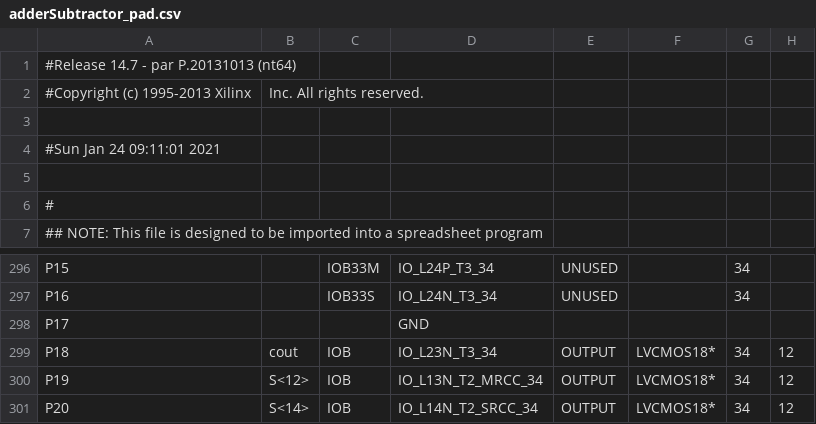
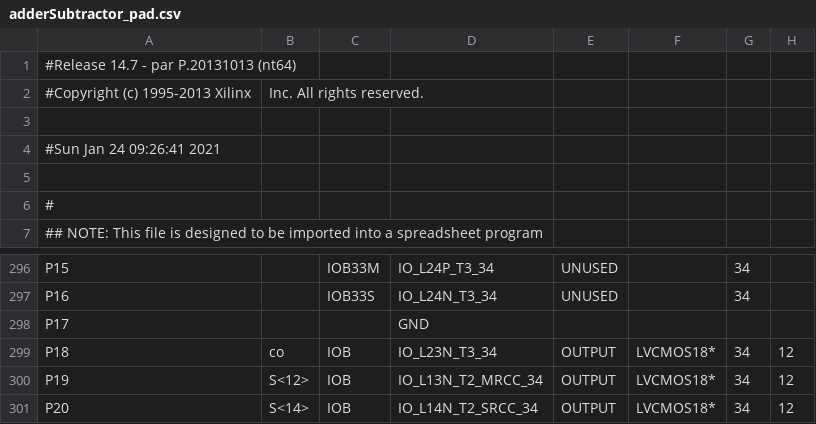
Before and after one commit to Computer-Engineering-Department-Archive/CE201-LC-Project, a CSV file: codes/phase 1/part 1/32 bit add-subtract/adder-subtractor-32bit/adderSubtractor_pad.csv, drawn as a sheet; only a part is shown, gaps mark what is left out; the diff names each change by its address in the sheet, - before the commit and + after, or states it on an @@ line.

```diff
--- a/codes/phase 1/part 1/32 bit add-subtract/adder-subtractor-32bit/adderSubtractor_pad.csv
+++ b/codes/phase 1/part 1/32 bit add-subtract/adder-subtractor-32bit/adderSubtractor_pad.csv
-A4: #Sun Jan 24 09:11:01 2021
+A4: #Sun Jan 24 09:26:41 2021
-B299: cout
+B299: co
```
Also changed, not shown: 35 other files.
